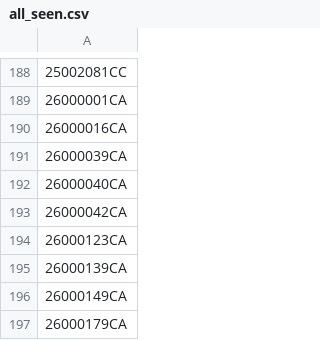
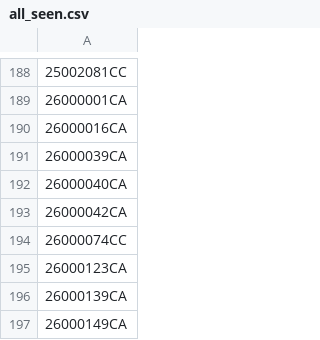
Before and after one commit to figlesias7/realforeclose-charlotte, a CSV file: data/all_seen.csv, drawn as a sheet; only a part is shown, gaps mark what is left out; the shorter side is filled out with more unchanged rows; the diff names each change by its address in the sheet, - before the commit and + after, or states it on an @@ line.

```diff
--- a/data/all_seen.csv
+++ b/data/all_seen.csv
+row 194: 26000074CC
```
Also changed, not shown: data/event_log.csv, 3 other files.
